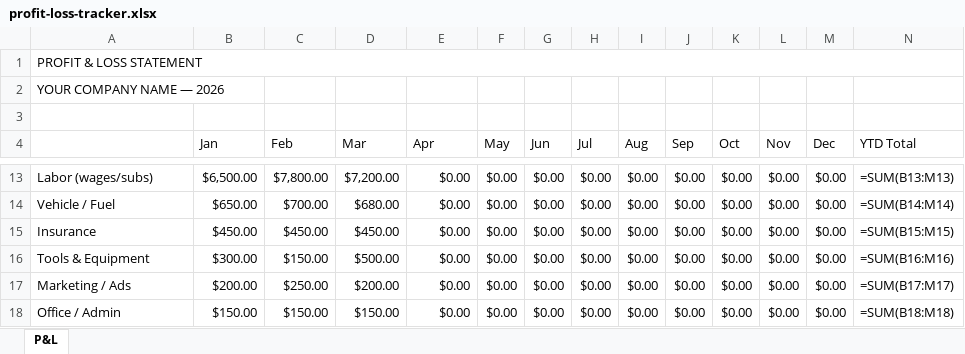
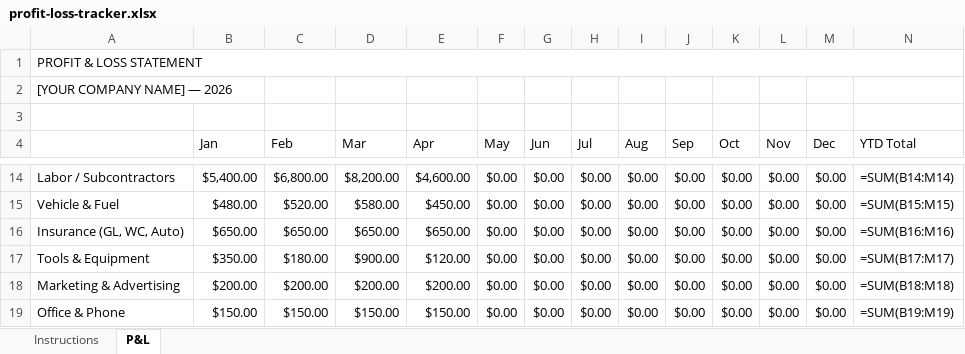
Before and after one commit to thecompanyco01/builtright-academy, an Excel workbook: downloads/profit-loss-tracker.xlsx, sheet P&L, drawn as a sheet; only a part is shown, gaps mark what is left out; values as stored, in another font and other column widths than the file's, no cell formats; formulas without a stored value are shown as written; addresses are those after the commit; the diff covers the shown part only; the diff names each change by its address in the sheet, - before the commit and + after, or states it on an @@ line.

```diff
--- a/downloads/profit-loss-tracker.xlsx (sheet P&L)
+++ b/downloads/profit-loss-tracker.xlsx (sheet P&L)
+sheet tab: Instructions
-A2: YOUR COMPANY NAME — 2026
+A2: [YOUR COMPANY NAME] — 2026
-A14: Labor (wages/subs)
+A14: Labor / Subcontractors
-B14 (Jan): $6,500.00
+B14 (Jan): $5,400.00
-C14 (Feb): $7,800.00
+C14 (Feb): $6,800.00
-D14 (Mar): $7,200.00
+D14 (Mar): $8,200.00
-E14 (Apr): $0.00
+E14 (Apr): $4,600.00
-N14 (YTD Total): =SUM(B13:M13)
+N14 (YTD Total): =SUM(B14:M14)
-A15: Vehicle / Fuel
+A15: Vehicle & Fuel
-B15 (Jan): $650.00
+B15 (Jan): $480.00
-C15 (Feb): $700.00
+C15 (Feb): $520.00
-D15 (Mar): $680.00
+D15 (Mar): $580.00
-E15 (Apr): $0.00
+E15 (Apr): $450.00
-N15 (YTD Total): =SUM(B14:M14)
+N15 (YTD Total): =SUM(B15:M15)
-A16: Insurance
+A16: Insurance (GL, WC, Auto)
-B16 (Jan): $450.00
+B16 (Jan): $650.00
-C16 (Feb): $450.00
+C16 (Feb): $650.00
-D16 (Mar): $450.00
+D16 (Mar): $650.00
-E16 (Apr): $0.00
+E16 (Apr): $650.00
-N16 (YTD Total): =SUM(B15:M15)
+N16 (YTD Total): =SUM(B16:M16)
-B17 (Jan): $300.00
+B17 (Jan): $350.00
-C17 (Feb): $150.00
+C17 (Feb): $180.00
-D17 (Mar): $500.00
+D17 (Mar): $900.00
-E17 (Apr): $0.00
+E17 (Apr): $120.00
-N17 (YTD Total): =SUM(B16:M16)
+N17 (YTD Total): =SUM(B17:M17)
-A18: Marketing / Ads
+A18: Marketing & Advertising
-C18 (Feb): $250.00
+C18 (Feb): $200.00
-E18 (Apr): $0.00
+E18 (Apr): $200.00
-N18 (YTD Total): =SUM(B17:M17)
+N18 (YTD Total): =SUM(B18:M18)
-A19: Office / Admin
+A19: Office & Phone
-E19 (Apr): $0.00
+E19 (Apr): $150.00
-N19 (YTD Total): =SUM(B18:M18)
+N19 (YTD Total): =SUM(B19:M19)
```
Also changed, not shown: 2 added rows and 67 edited cells elsewhere in this sheet, cell formats, downloads/cash-flow-forecast.xlsx, downloads/client-tracker.xlsx, 9 other files.
